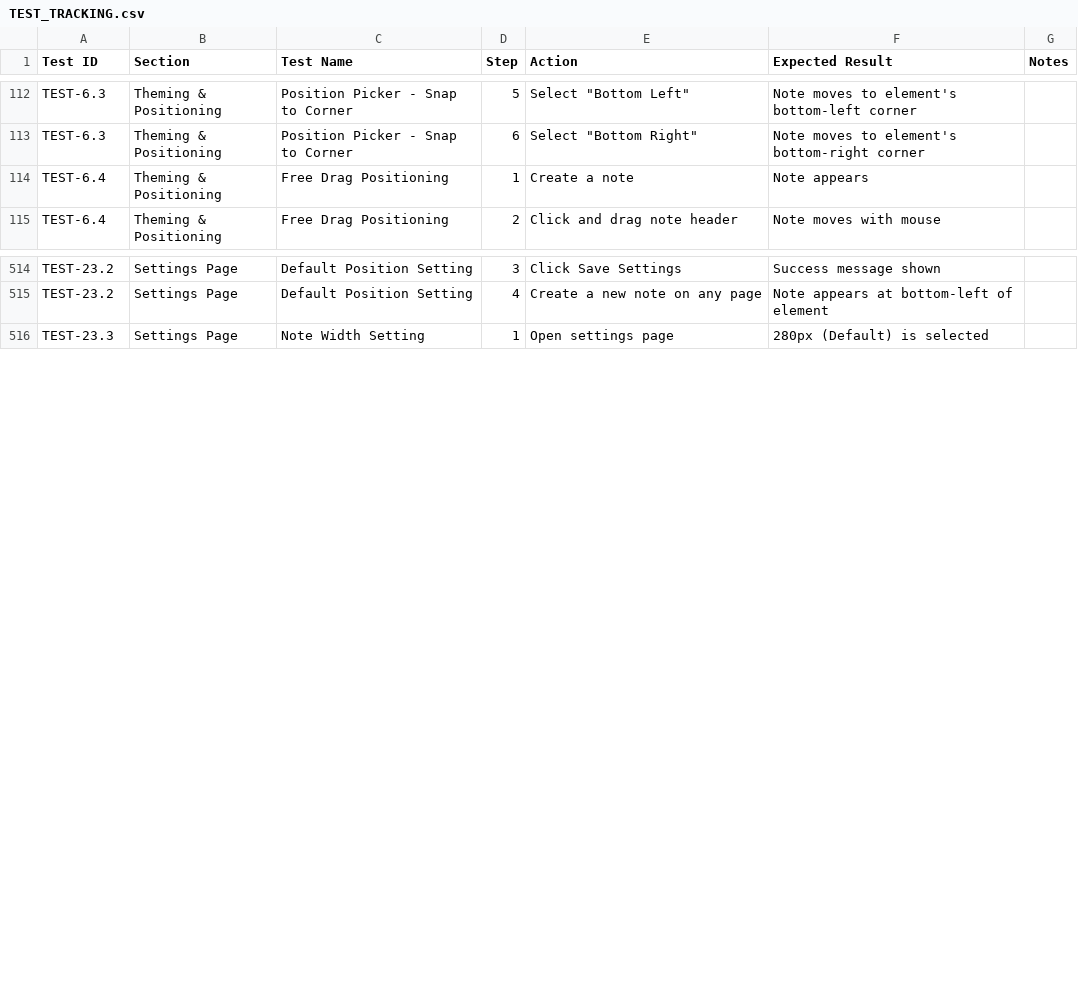
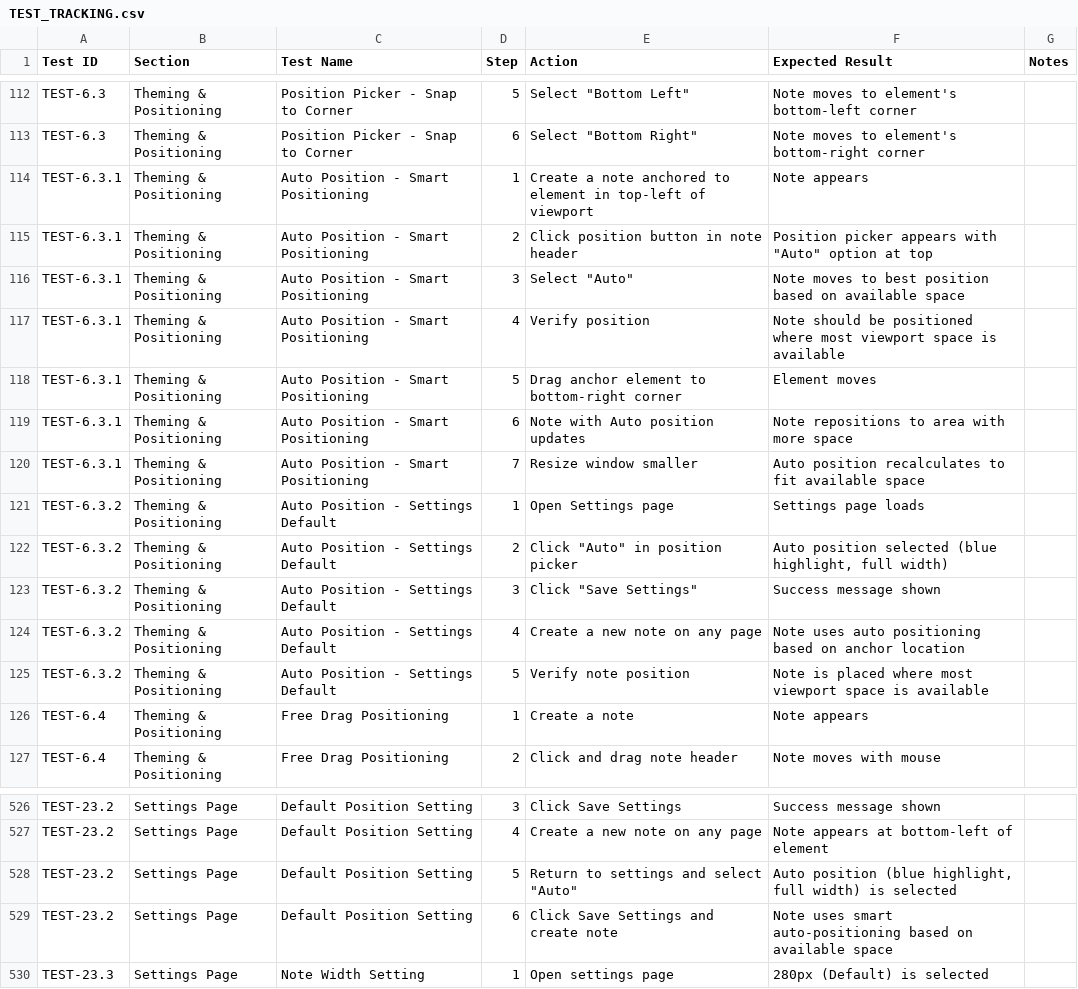
Before and after one commit to ravidorr/sticky-notes-chrome-extension, a CSV file: docs/TEST_TRACKING.csv, drawn as a sheet; only a part is shown, gaps mark what is left out.

Commit message:
feat: add Auto Position for smart note placement
Add intelligent auto-positioning that analyzes available viewport space
to automatically choose the optimal note placement around anchor elements.

- Add 'auto' to VALID_POSITIONS in preferences
- Implement calculateBestPosition() algorithm in StickyNote
- Update Settings page with Auto option (blue gradient styling)
- Add i18n strings for English and Hebrew
- Add comprehensive unit tests for auto positioning
- Update documentation and manual testing plan

```diff
--- a/docs/TEST_TRACKING.csv
+++ b/docs/TEST_TRACKING.csv
@@ -113,2 +113,14 @@ TEST-6.3,Theming & Positioning,Position Picker - Snap to Corner,5,"Select ""Bott
 TEST-6.3,Theming & Positioning,Position Picker - Snap to Corner,6,"Select ""Bottom Right""",Note moves to element's bottom-right corner,
+TEST-6.3.1,Theming & Positioning,Auto Position - Smart Positioning,1,Create a note anchored to element in top-left of viewport,Note appears,
+TEST-6.3.1,Theming & Positioning,Auto Position - Smart Positioning,2,Click position button in note header,"Position picker appears with ""Auto"" option at top",
+TEST-6.3.1,Theming & Positioning,Auto Position - Smart Positioning,3,"Select ""Auto""",Note moves to best position based on available space,
+TEST-6.3.1,Theming & Positioning,Auto Position - Smart Positioning,4,Verify position,Note should be positioned where most viewport space is available,
+TEST-6.3.1,Theming & Positioning,Auto Position - Smart Positioning,5,Drag anchor element to bottom-right corner,Element moves,
+TEST-6.3.1,Theming & Positioning,Auto Position - Smart Positioning,6,Note with Auto position updates,Note repositions to area with more space,
+TEST-6.3.1,Theming & Positioning,Auto Position - Smart Positioning,7,Resize window smaller,Auto position recalculates to fit available space,
+TEST-6.3.2,Theming & Positioning,Auto Position - Settings Default,1,Open Settings page,Settings page loads,
+TEST-6.3.2,Theming & Positioning,Auto Position - Settings Default,2,"Click ""Auto"" in position picker","Auto position selected (blue highlight, full width)",
+TEST-6.3.2,Theming & Positioning,Auto Position - Settings Default,3,"Click ""Save Settings""",Success message shown,
+TEST-6.3.2,Theming & Positioning,Auto Position - Settings Default,4,Create a new note on any page,Note uses auto positioning based on anchor location,
+TEST-6.3.2,Theming & Positioning,Auto Position - Settings Default,5,Verify note position,Note is placed where most viewport space is available,
 TEST-6.4,Theming & Positioning,Free Drag Positioning,1,Create a note,Note appears,
@@ -515,2 +527,4 @@ TEST-23.2,Settings Page,Default Position Setting,3,Click Save Settings,Success m
 TEST-23.2,Settings Page,Default Position Setting,4,Create a new note on any page,Note appears at bottom-left of element,
+TEST-23.2,Settings Page,Default Position Setting,5,"Return to settings and select ""Auto""","Auto position (blue highlight, full width) is selected",
+TEST-23.2,Settings Page,Default Position Setting,6,Click Save Settings and create note,Note uses smart auto-positioning based on available space,
 TEST-23.3,Settings Page,Note Width Setting,1,Open settings page,280px (Default) is selected,
```
Also changed, not shown: 14 other files.
